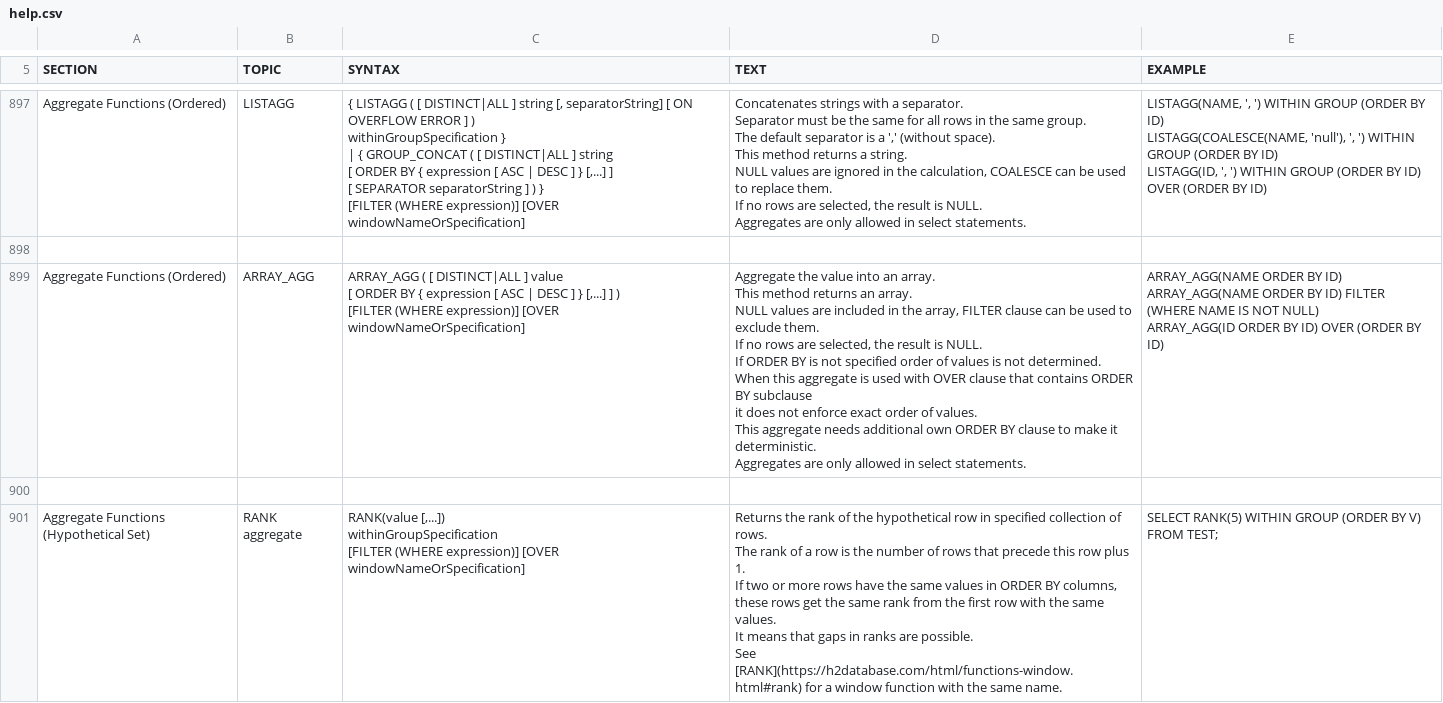
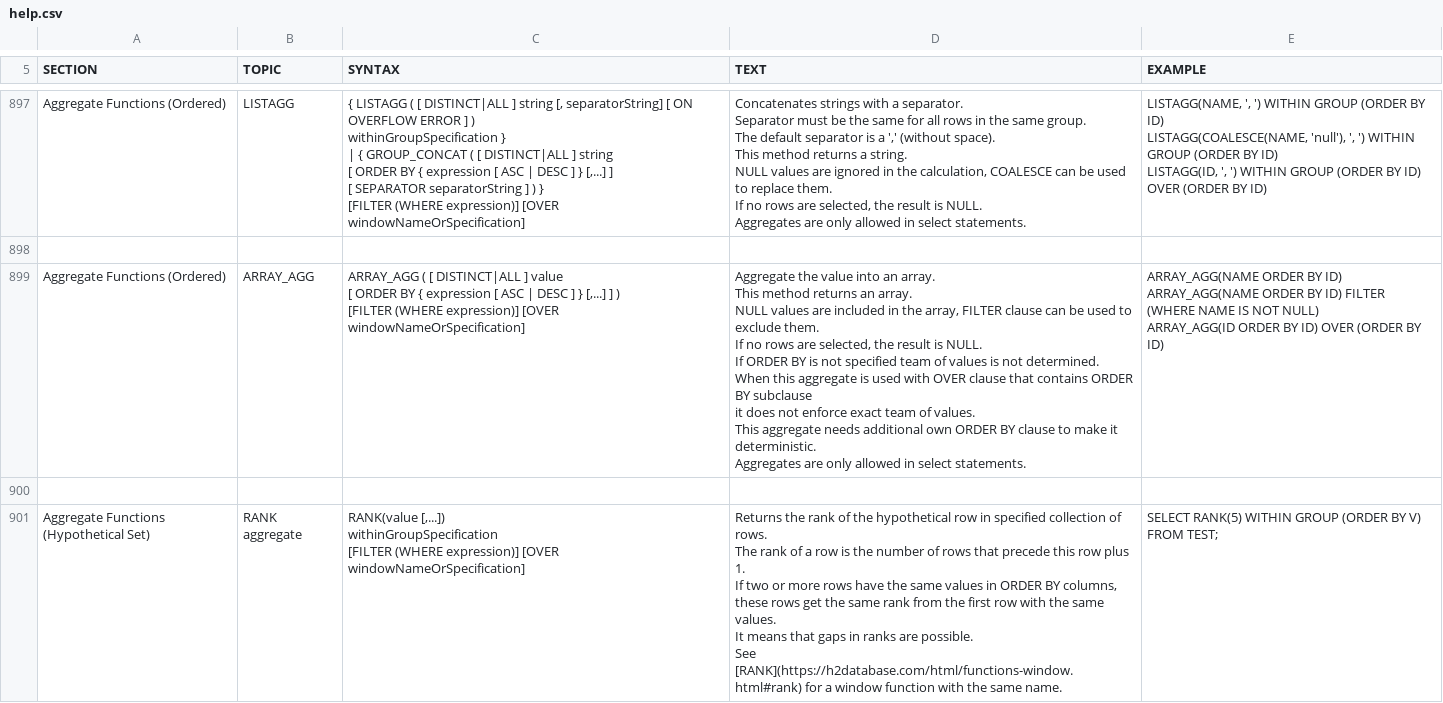
Before and after one commit to rudaks-han/jpabook, a CSV file: h2/src/docsrc/help/help.csv, drawn as a sheet; only a part is shown, gaps mark what is left out; the diff covers the shown part only.

```diff
--- a/h2/src/docsrc/help/help.csv
+++ b/h2/src/docsrc/help/help.csv
@@ -5824,21 +5824,21 @@ LISTAGG(ID, ', ') WITHIN GROUP (ORDER BY ID) OVER (ORDER BY ID)
 
-"Aggregate Functions (Ordered)","ARRAY_AGG","
-ARRAY_AGG ( [ DISTINCT|ALL ] value
-[ ORDER BY { expression [ ASC | DESC ] } [,...] ] )
-[FILTER (WHERE expression)] [OVER windowNameOrSpecification]
-","
-Aggregate the value into an array.
-This method returns an array.
-NULL values are included in the array, FILTER clause can be used to exclude them.
-If no rows are selected, the result is NULL.
-If ORDER BY is not specified order of values is not determined.
-When this aggregate is used with OVER clause that contains ORDER BY subclause
-it does not enforce exact order of values.
-This aggregate needs additional own ORDER BY clause to make it deterministic.
-Aggregates are only allowed in select statements.
-","
-ARRAY_AGG(NAME ORDER BY ID)
-ARRAY_AGG(NAME ORDER BY ID) FILTER (WHERE NAME IS NOT NULL)
-ARRAY_AGG(ID ORDER BY ID) OVER (ORDER BY ID)
-"
+"Aggregate Functions (Ordered)","ARRAY_AGG","
+ARRAY_AGG ( [ DISTINCT|ALL ] value
+[ ORDER BY { expression [ ASC | DESC ] } [,...] ] )
+[FILTER (WHERE expression)] [OVER windowNameOrSpecification]
+","
+Aggregate the value into an array.
+This method returns an array.
+NULL values are included in the array, FILTER clause can be used to exclude them.
+If no rows are selected, the result is NULL.
+If ORDER BY is not specified team of values is not determined.
+When this aggregate is used with OVER clause that contains ORDER BY subclause
+it does not enforce exact team of values.
+This aggregate needs additional own ORDER BY clause to make it deterministic.
+Aggregates are only allowed in select statements.
+","
+ARRAY_AGG(NAME ORDER BY ID)
+ARRAY_AGG(NAME ORDER BY ID) FILTER (WHERE NAME IS NOT NULL)
+ARRAY_AGG(ID ORDER BY ID) OVER (ORDER BY ID)
+"
 
```
Also changed, not shown: 26 edited cells elsewhere in this file, h2/src/main/org/h2/res/help.csv, 49 other files.
